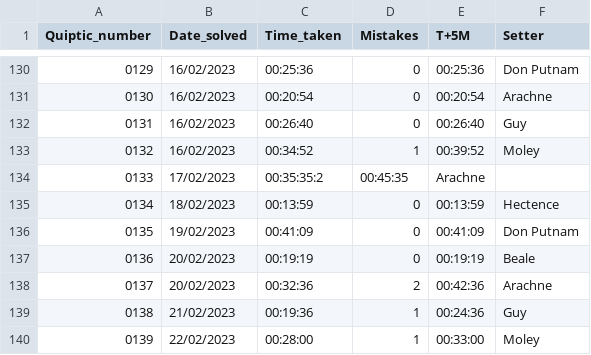
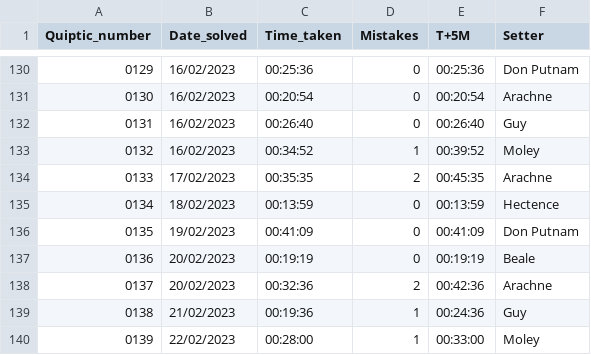
Before and after one commit to AngusRobinson/Crosswords, a CSV file: Quiptic_tracker.csv, drawn as a sheet; only a part is shown, gaps mark what is left out.

Commit message:
fixed typo

```diff
--- a/Quiptic_tracker.csv
+++ b/Quiptic_tracker.csv
@@ -133,3 +133,3 @@
 0132,16/02/2023,00:34:52,1,00:39:52,Moley
-0133,17/02/2023,00:35:35:2,00:45:35,Arachne
+0133,17/02/2023,00:35:35,2,00:45:35,Arachne
 0134,18/02/2023,00:13:59,0,00:13:59,Hectence
```
